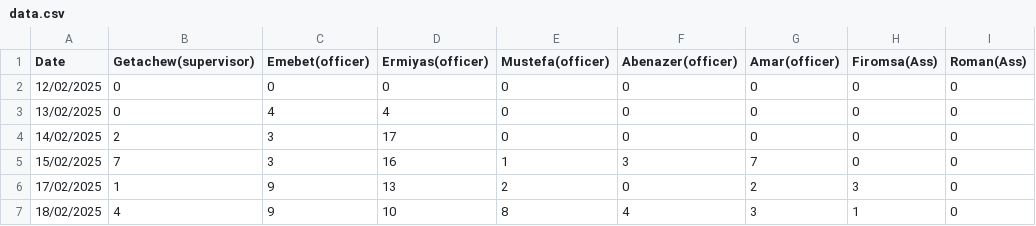
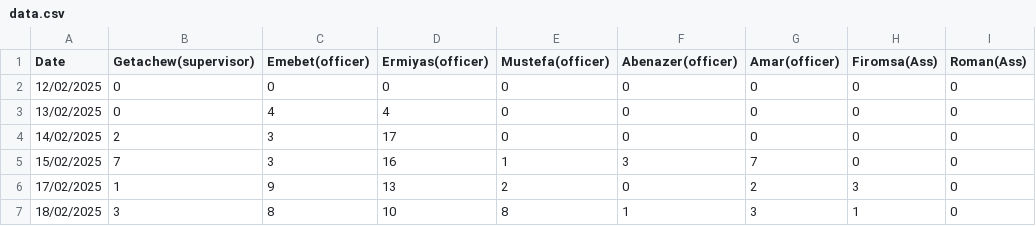
Before and after one commit to kersa-national-id-daily-report/registration_reports, a CSV file: data.csv, drawn as a sheet.

Commit message:
Update data.csv

```diff
--- a/data.csv
+++ b/data.csv
@@ -6,2 +6,2 @@ Date,Getachew(supervisor),Emebet(officer),Ermiyas(officer),Mustefa(officer),Aben
 17/02/2025,1,9,13,2,0,2,3,0
-18/02/2025,4,9,10,8,4,3,1,0
+18/02/2025,3,8,10,8,1,3,1,0
```
